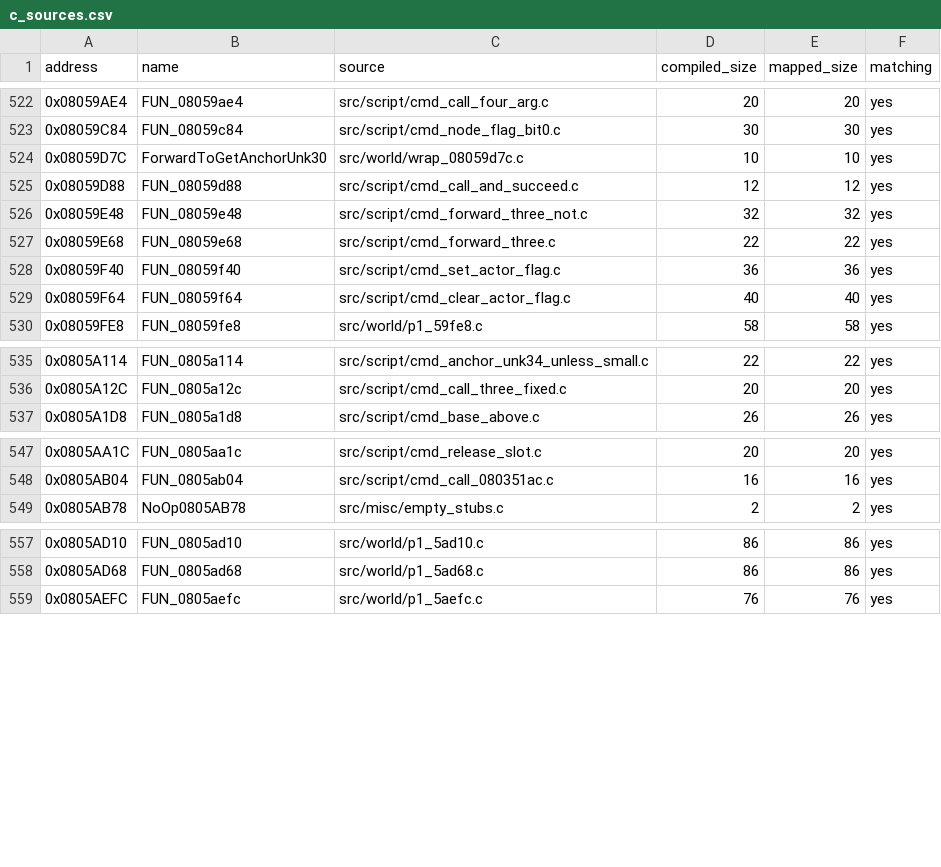
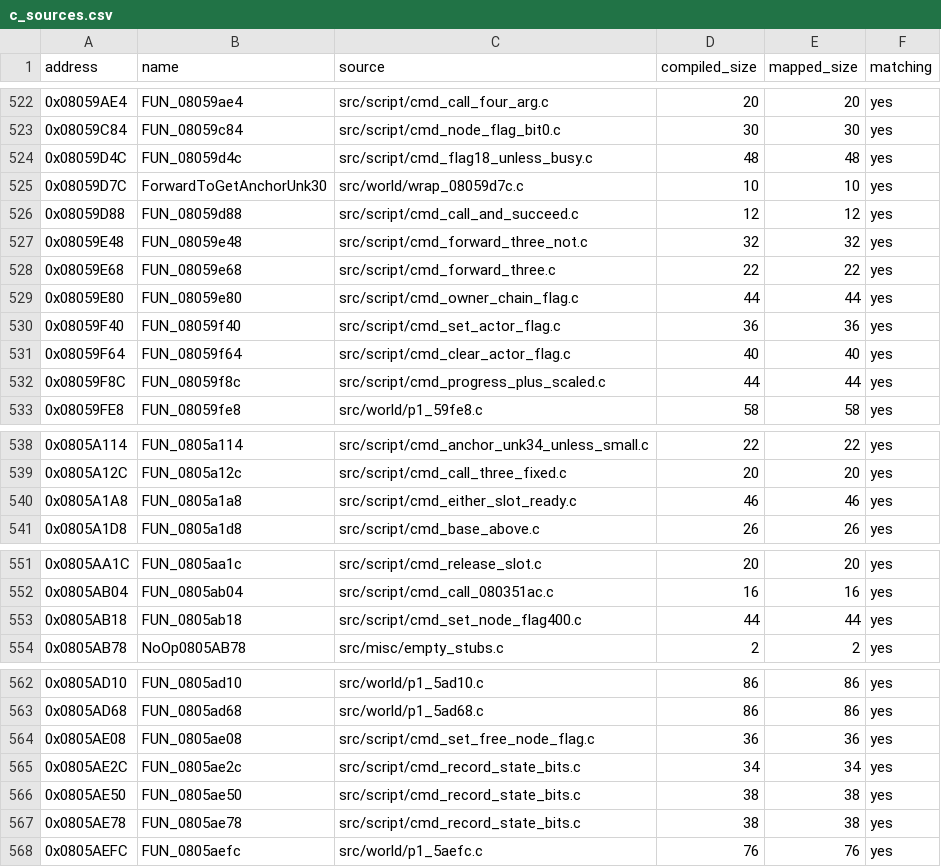
Before and after one commit to ahm3texe/gta-advance, a CSV file: data/c_sources.csv, drawn as a sheet; only a part is shown, gaps mark what is left out.

```diff
--- a/data/c_sources.csv
+++ b/data/c_sources.csv
@@ -523,2 +523,3 @@ address,name,source,compiled_size,mapped_size,matching
 0x08059C84,FUN_08059c84,src/script/cmd_node_flag_bit0.c,30,30,yes
+0x08059D4C,FUN_08059d4c,src/script/cmd_flag18_unless_busy.c,48,48,yes
 0x08059D7C,ForwardToGetAnchorUnk30,src/world/wrap_08059d7c.c,10,10,yes
@@ -527,4 +528,6 @@ address,name,source,compiled_size,mapped_size,matching
 0x08059E68,FUN_08059e68,src/script/cmd_forward_three.c,22,22,yes
+0x08059E80,FUN_08059e80,src/script/cmd_owner_chain_flag.c,44,44,yes
 0x08059F40,FUN_08059f40,src/script/cmd_set_actor_flag.c,36,36,yes
 0x08059F64,FUN_08059f64,src/script/cmd_clear_actor_flag.c,40,40,yes
+0x08059F8C,FUN_08059f8c,src/script/cmd_progress_plus_scaled.c,44,44,yes
 0x08059FE8,FUN_08059fe8,src/world/p1_59fe8.c,58,58,yes
@@ -536,2 +539,3 @@ address,name,source,compiled_size,mapped_size,matching
 0x0805A12C,FUN_0805a12c,src/script/cmd_call_three_fixed.c,20,20,yes
+0x0805A1A8,FUN_0805a1a8,src/script/cmd_either_slot_ready.c,46,46,yes
 0x0805A1D8,FUN_0805a1d8,src/script/cmd_base_above.c,26,26,yes
@@ -548,2 +552,3 @@ address,name,source,compiled_size,mapped_size,matching
 0x0805AB04,FUN_0805ab04,src/script/cmd_call_080351ac.c,16,16,yes
+0x0805AB18,FUN_0805ab18,src/script/cmd_set_node_flag400.c,44,44,yes
 0x0805AB78,NoOp0805AB78,src/misc/empty_stubs.c,2,2,yes
@@ -558,2 +563,6 @@ address,name,source,compiled_size,mapped_size,matching
 0x0805AD68,FUN_0805ad68,src/world/p1_5ad68.c,86,86,yes
+0x0805AE08,FUN_0805ae08,src/script/cmd_set_free_node_flag.c,36,36,yes
+0x0805AE2C,FUN_0805ae2c,src/script/cmd_record_state_bits.c,34,34,yes
+0x0805AE50,FUN_0805ae50,src/script/cmd_record_state_bits.c,38,38,yes
+0x0805AE78,FUN_0805ae78,src/script/cmd_record_state_bits.c,38,38,yes
 0x0805AEFC,FUN_0805aefc,src/world/p1_5aefc.c,76,76,yes
```
Also changed, not shown: data/functions.csv, data/matching_regions.csv, 10 other files.
